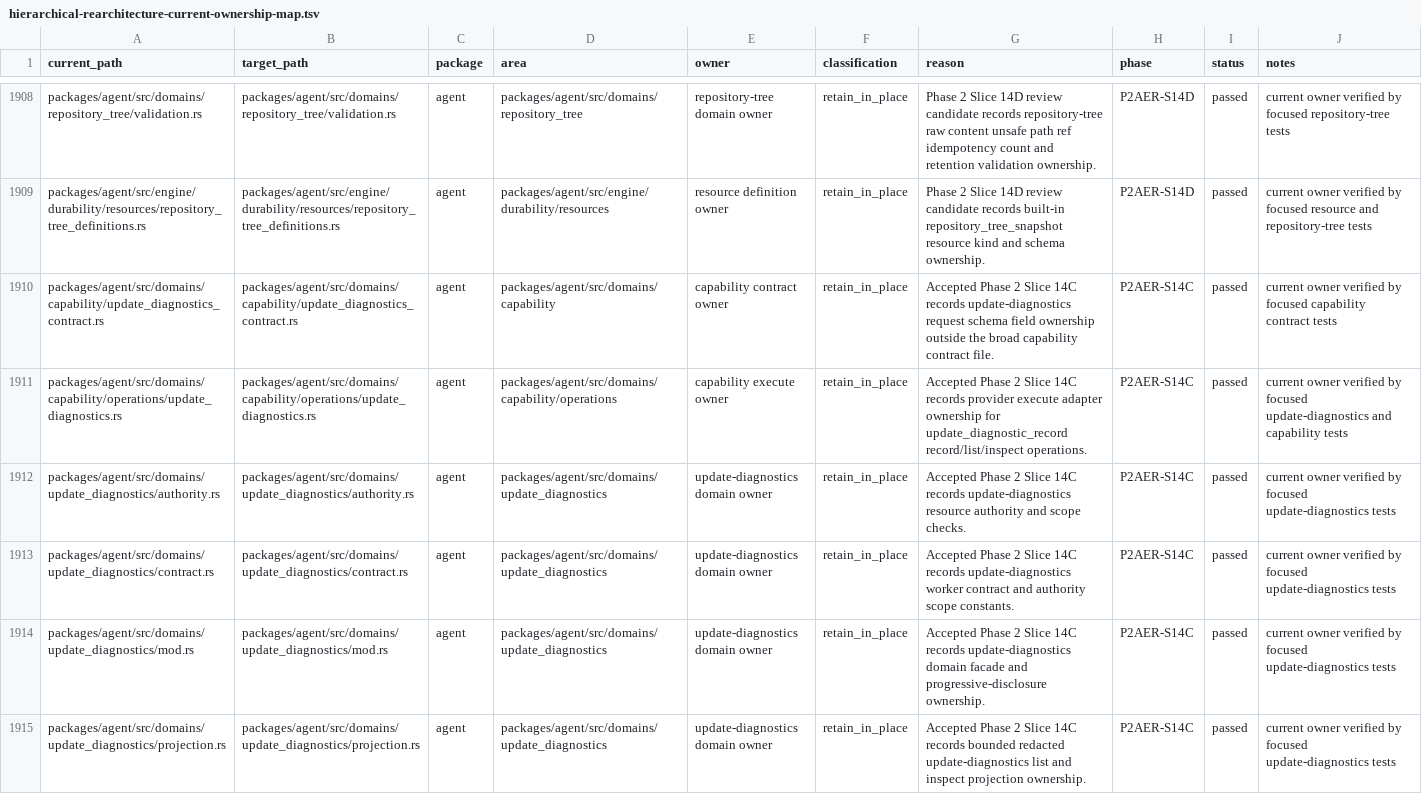
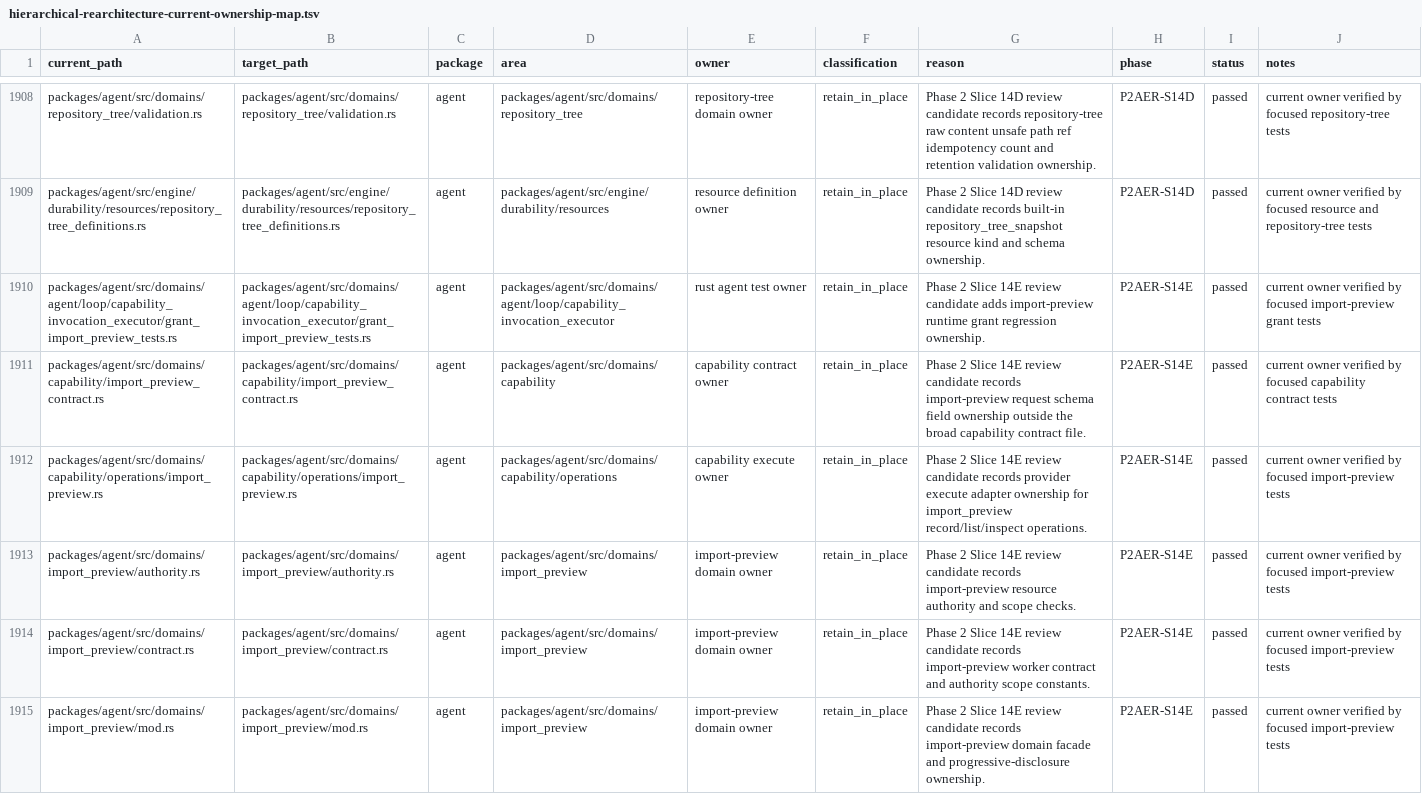
Before and after one commit to mhismail3/tron, a TSV file: packages/agent/docs/hierarchical-rearchitecture-current-ownership-map.tsv, drawn as a sheet; only a part is shown, gaps mark what is left out; the shorter side is filled out with more unchanged rows; the diff covers the shown part only.

Commit message:
feat: add import preview resource foundation

```diff
--- a/packages/agent/docs/hierarchical-rearchitecture-current-ownership-map.tsv
+++ b/packages/agent/docs/hierarchical-rearchitecture-current-ownership-map.tsv
@@ -1909 +1909,7 @@ packages/agent/src/domains/repository_tree/validation.rs	packages/agent/src/doma
 packages/agent/src/engine/durability/resources/repository_tree_definitions.rs	packages/agent/src/engine/durability/resources/repository_tree_definitions.rs	agent	packages/agent/src/engine/durability/resources	resource definition owner	retain_in_place	Phase 2 Slice 14D review candidate records built-in repository_tree_snapshot resource kind and schema ownership.	P2AER-S14D	passed	current owner verified by focused resource and repository-tree tests
+packages/agent/src/domains/agent/loop/capability_invocation_executor/grant_import_preview_tests.rs	packages/agent/src/domains/agent/loop/capability_invocation_executor/grant_import_preview_tests.rs	agent	packages/agent/src/domains/agent/loop/capability_invocation_executor	rust agent test owner	retain_in_place	Phase 2 Slice 14E review candidate adds import-preview runtime grant regression ownership.	P2AER-S14E	passed	current owner verified by focused import-preview grant tests
+packages/agent/src/domains/capability/import_preview_contract.rs	packages/agent/src/domains/capability/import_preview_contract.rs	agent	packages/agent/src/domains/capability	capability contract owner	retain_in_place	Phase 2 Slice 14E review candidate records import-preview request schema field ownership outside the broad capability contract file.	P2AER-S14E	passed	current owner verified by focused capability contract tests
+packages/agent/src/domains/capability/operations/import_preview.rs	packages/agent/src/domains/capability/operations/import_preview.rs	agent	packages/agent/src/domains/capability/operations	capability execute owner	retain_in_place	Phase 2 Slice 14E review candidate records provider execute adapter ownership for import_preview record/list/inspect operations.	P2AER-S14E	passed	current owner verified by focused import-preview tests
+packages/agent/src/domains/import_preview/authority.rs	packages/agent/src/domains/import_preview/authority.rs	agent	packages/agent/src/domains/import_preview	import-preview domain owner	retain_in_place	Phase 2 Slice 14E review candidate records import-preview resource authority and scope checks.	P2AER-S14E	passed	current owner verified by focused import-preview tests
+packages/agent/src/domains/import_preview/contract.rs	packages/agent/src/domains/import_preview/contract.rs	agent	packages/agent/src/domains/import_preview	import-preview domain owner	retain_in_place	Phase 2 Slice 14E review candidate records import-preview worker contract and authority scope constants.	P2AER-S14E	passed	current owner verified by focused import-preview tests
+packages/agent/src/domains/import_preview/mod.rs	packages/agent/src/domains/import_preview/mod.rs	agent	packages/agent/src/domains/import_preview	import-preview domain owner	retain_in_place	Phase 2 Slice 14E review candidate records import-preview domain facade and progressive-disclosure ownership.	P2AER-S14E	passed	current owner verified by focused import-preview tests
```
Also changed, not shown: 5 added rows elsewhere in this file, packages/agent/docs/hierarchical-rearchitecture-file-inventory.tsv, packages/agent/docs/phase-2-agent-execution-restoration-inventory.tsv, 34 other files.
